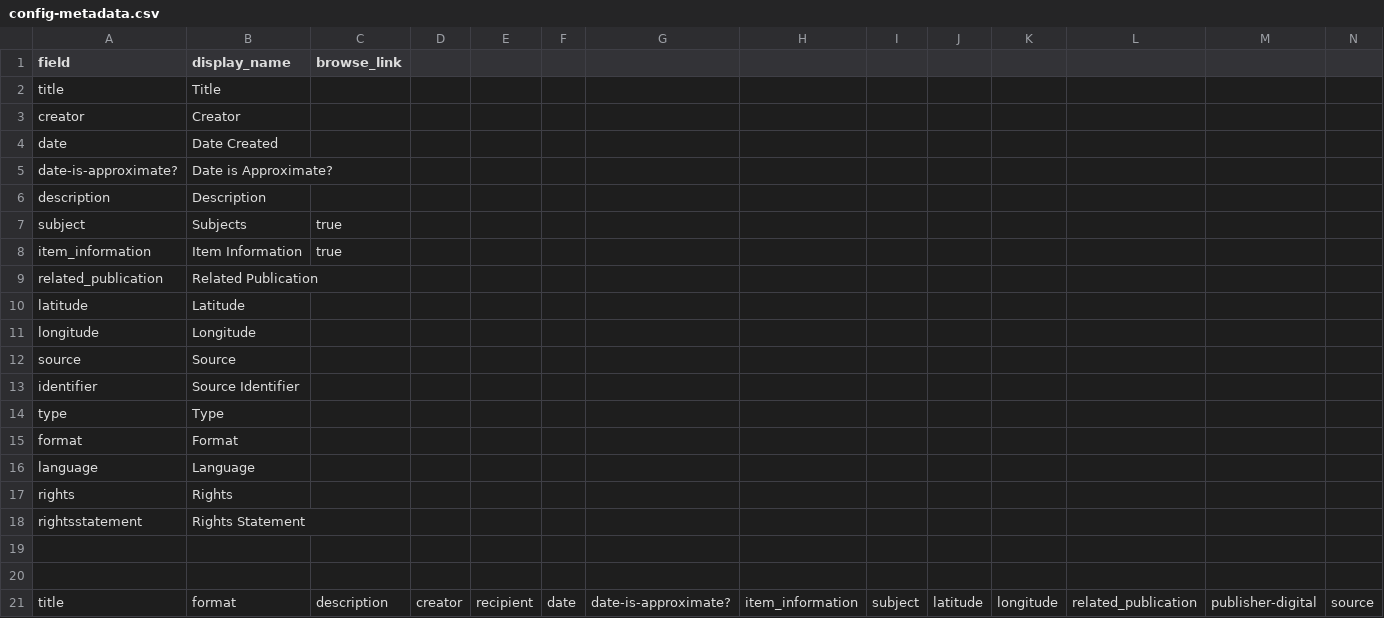
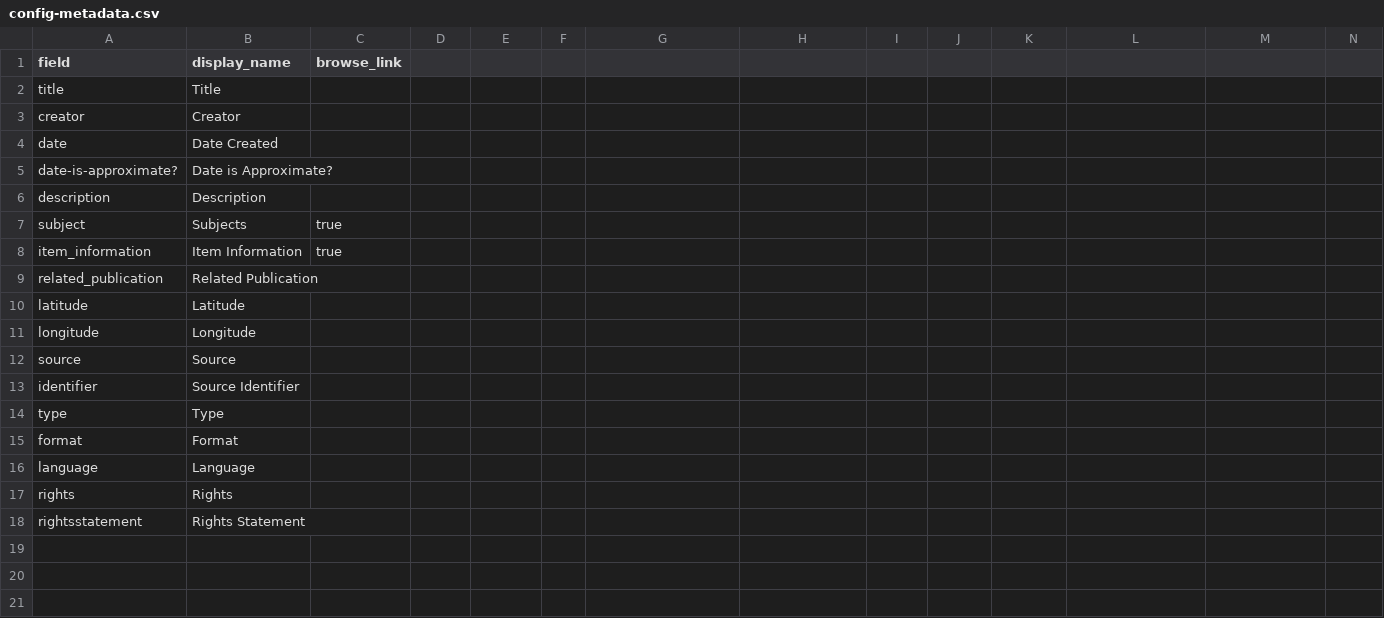
Before and after one commit to dcnb/c4ltestrun, a CSV file: _data/config-metadata.csv, drawn as a sheet; only a part is shown; rows hold the shown columns only; the diff names each change by its address in the sheet, - before the commit and + after, or states it on an @@ line.

Commit message:
clean it up!

```diff
--- a/_data/config-metadata.csv
+++ b/_data/config-metadata.csv
-row 19: (empty)
-row 20: (empty)
-row 21: title | format | description | creator | recipient | date | date-is-approximate? | item_information | subject | latitude | longitude | related_publication | publisher-digital | source
```
